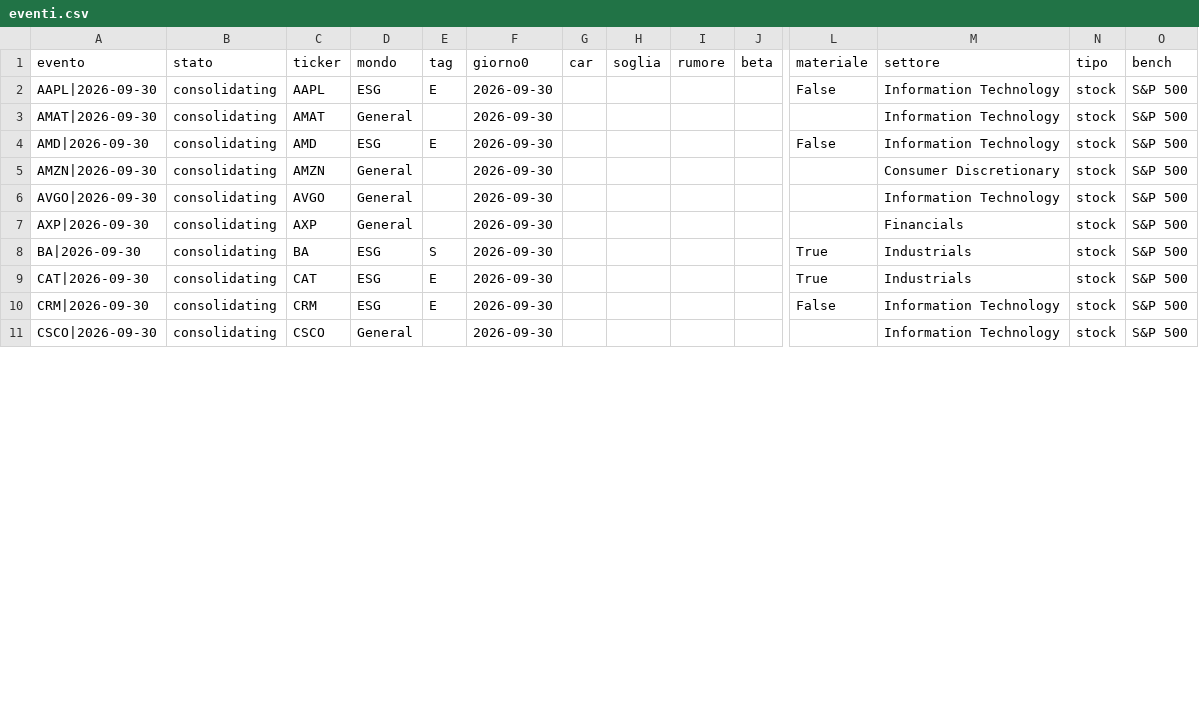
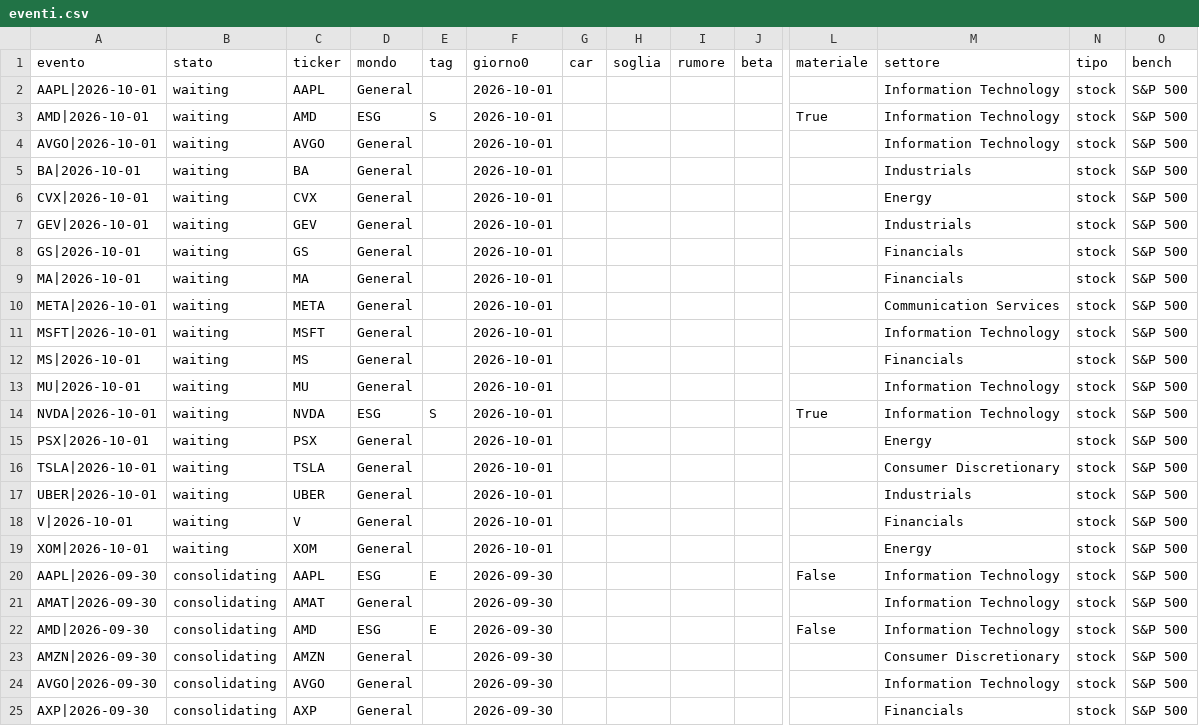
Before and after one commit to carlospinetto99/news-impact-tracker, a CSV file: eventi.csv, drawn as a sheet; only a part is shown, gaps mark what is left out; the shorter side is filled out with more unchanged rows; rows hold the shown columns only; the diff covers the shown part only; the diff names each change by its address in the sheet, - before the commit and + after, or states it on an @@ line.

```diff
--- a/eventi.csv
+++ b/eventi.csv
+row 2: AAPL|2026-10-01 | waiting | AAPL | General |  | 2026-10-01 |  |  |  |  |  | Information Technology | stock | S&P 500
+row 3: AMD|2026-10-01 | waiting | AMD | ESG | S | 2026-10-01 |  |  |  |  | True | Information Technology | stock | S&P 500
+row 4: AVGO|2026-10-01 | waiting | AVGO | General |  | 2026-10-01 |  |  |  |  |  | Information Technology | stock | S&P 500
+row 5: BA|2026-10-01 | waiting | BA | General |  | 2026-10-01 |  |  |  |  |  | Industrials | stock | S&P 500
+row 6: CVX|2026-10-01 | waiting | CVX | General |  | 2026-10-01 |  |  |  |  |  | Energy | stock | S&P 500
+row 7: GEV|2026-10-01 | waiting | GEV | General |  | 2026-10-01 |  |  |  |  |  | Industrials | stock | S&P 500
+row 8: GS|2026-10-01 | waiting | GS | General |  | 2026-10-01 |  |  |  |  |  | Financials | stock | S&P 500
+row 9: MA|2026-10-01 | waiting | MA | General |  | 2026-10-01 |  |  |  |  |  | Financials | stock | S&P 500
+row 10: META|2026-10-01 | waiting | META | General |  | 2026-10-01 |  |  |  |  |  | Communication Services | stock | S&P 500
+row 11: MSFT|2026-10-01 | waiting | MSFT | General |  | 2026-10-01 |  |  |  |  |  | Information Technology | stock | S&P 500
+row 12: MS|2026-10-01 | waiting | MS | General |  | 2026-10-01 |  |  |  |  |  | Financials | stock | S&P 500
+row 13: MU|2026-10-01 | waiting | MU | General |  | 2026-10-01 |  |  |  |  |  | Information Technology | stock | S&P 500
+row 14: NVDA|2026-10-01 | waiting | NVDA | ESG | S | 2026-10-01 |  |  |  |  | True | Information Technology | stock | S&P 500
+row 15: PSX|2026-10-01 | waiting | PSX | General |  | 2026-10-01 |  |  |  |  |  | Energy | stock | S&P 500
+row 16: TSLA|2026-10-01 | waiting | TSLA | General |  | 2026-10-01 |  |  |  |  |  | Consumer Discretionary | stock | S&P 500
+row 17: UBER|2026-10-01 | waiting | UBER | General |  | 2026-10-01 |  |  |  |  |  | Industrials | stock | S&P 500
+row 18: V|2026-10-01 | waiting | V | General |  | 2026-10-01 |  |  |  |  |  | Financials | stock | S&P 500
+row 19: XOM|2026-10-01 | waiting | XOM | General |  | 2026-10-01 |  |  |  |  |  | Energy | stock | S&P 500
```
Also changed, not shown: 3 added rows and 3 edited cells elsewhere in this file, 2 other files.
